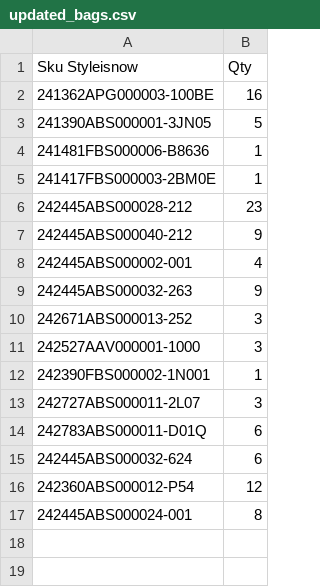
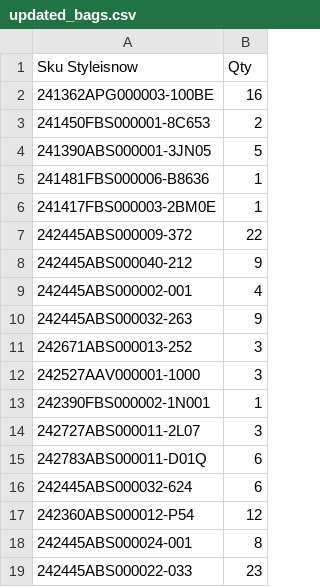
Before and after one commit to dissagaliyeva/shopify_ikonic_update, a CSV file: updated_bags.csv, drawn as a sheet; removed rows and columns are numbered as before the commit, all else as after; the diff names each change by its address in the sheet, - before the commit and + after, or states it on an @@ line.

```diff
--- a/updated_bags.csv
+++ b/updated_bags.csv
+row 3: 241450FBS000001-8C653 | 2
-row 6: 242445ABS000028-212 | 23
+row 7: 242445ABS000009-372 | 22
+row 19: 242445ABS000022-033 | 23
```
Also changed, not shown: 1 other file.
